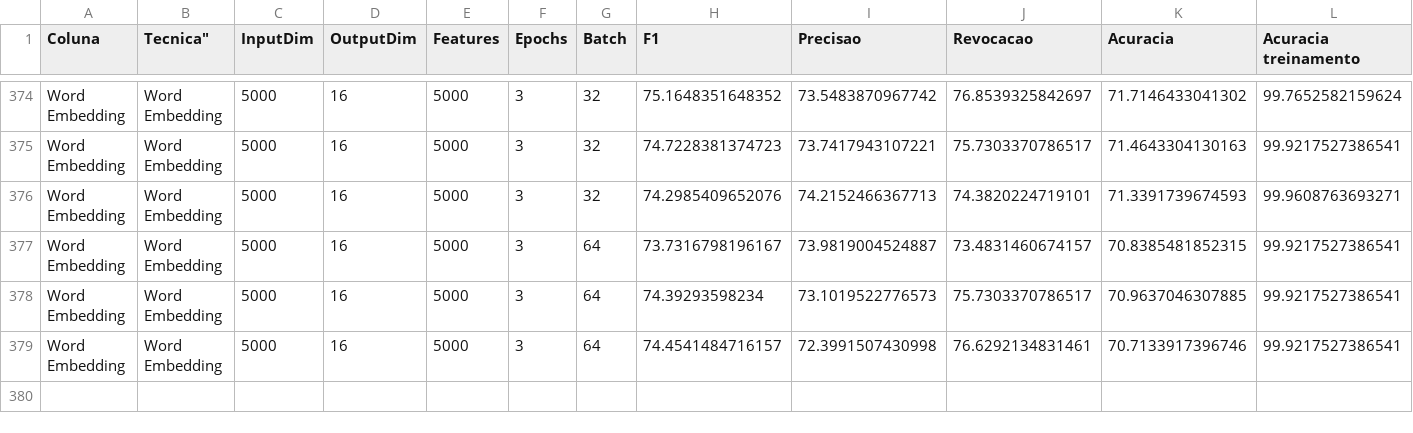
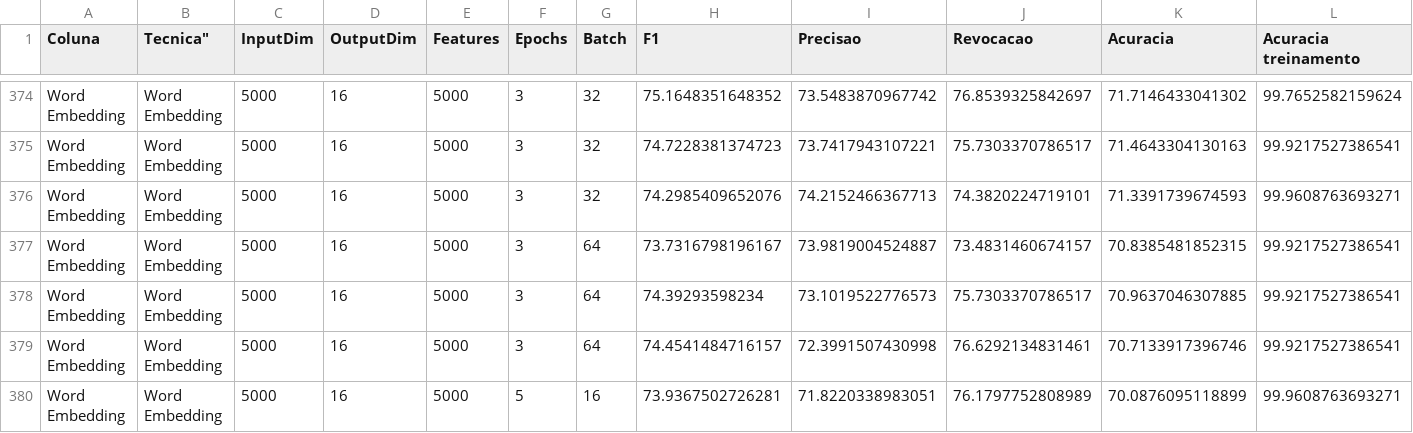
Before and after one commit to MarcosGrzeca/drunk, a CSV file: redesneurais/resultados.csv, drawn as a sheet; only a part is shown, gaps mark what is left out; rows hold the shown columns only; the diff names each change by its address in the sheet, - before the commit and + after, or states it on an @@ line.

```diff
--- a/redesneurais/resultados.csv
+++ b/redesneurais/resultados.csv
+row 380: Word Embedding | Word Embedding | 5000 | 16 | 5000 | 5 | 16 | 73.9367502726281 | 71.8220338983051 | 76.1797752808989 | 70.0876095118899 | 99.9608763693271
```
